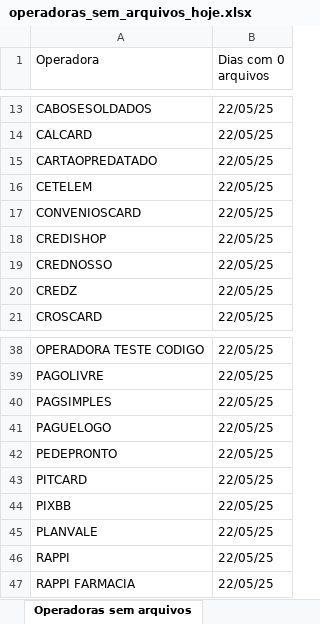
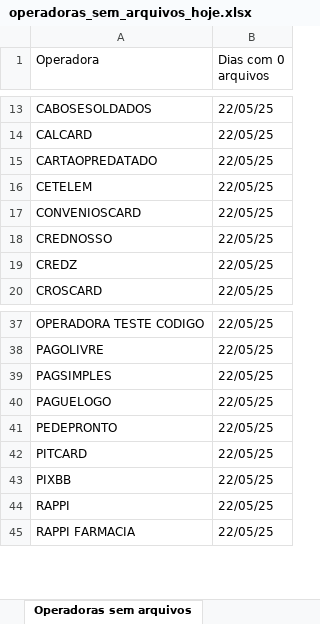
Before and after one commit to Alcir2012/Automation, an Excel workbook: operadoras_sem_arquivos_hoje.xlsx, sheet Operadoras sem arquivos, drawn as a sheet; only a part is shown, gaps mark what is left out; values as stored, in another font and other column widths than the file's, no borders; the diff names each change by its address in the sheet, - before the commit and + after, or states it on an @@ line.

```diff
--- a/operadoras_sem_arquivos_hoje.xlsx (sheet Operadoras sem arquivos)
+++ b/operadoras_sem_arquivos_hoje.xlsx (sheet Operadoras sem arquivos)
-row 18: CREDISHOP | 22/05/25
-row 45: PLANVALE | 22/05/25
```
Also changed, not shown: media_arquivos_operadoras.xlsx, 4 other files.
